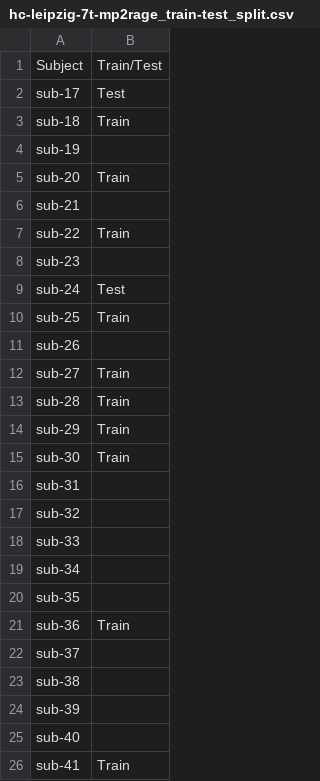
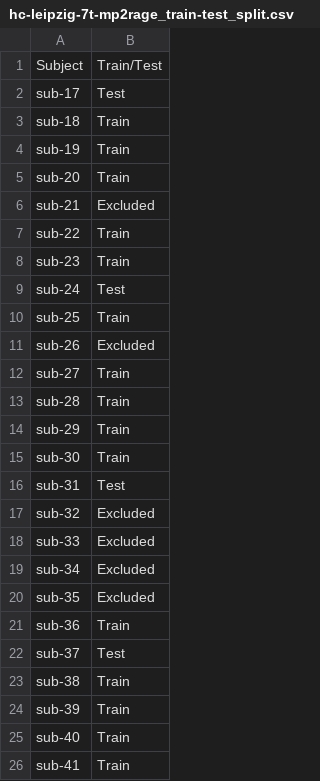
Before and after one commit to ivadomed/model-spinal-rootlets, a CSV file: training/hc-leipzig-7t-mp2rage/hc-leipzig-7t-mp2rage_train-test_split.csv, drawn as a sheet.

Commit message:
Added new info about test and train and excluded subjects

```diff
--- a/training/hc-leipzig-7t-mp2rage/hc-leipzig-7t-mp2rage_train-test_split.csv
+++ b/training/hc-leipzig-7t-mp2rage/hc-leipzig-7t-mp2rage_train-test_split.csv
@@ -3,10 +3,10 @@ sub-17,Test
 sub-18,Train
-sub-19,
+sub-19,Train
 sub-20,Train
-sub-21,
+sub-21,Excluded
 sub-22,Train
-sub-23,
+sub-23,Train
 sub-24,Test
 sub-25,Train
-sub-26,
+sub-26,Excluded
 sub-27,Train
@@ -15,12 +15,12 @@ sub-29,Train
 sub-30,Train
-sub-31,
-sub-32,
-sub-33,
-sub-34,
-sub-35,
+sub-31,Test
+sub-32,Excluded
+sub-33,Excluded
+sub-34,Excluded
+sub-35,Excluded
 sub-36,Train
-sub-37,
-sub-38,
-sub-39,
-sub-40,
+sub-37,Test
+sub-38,Train
+sub-39,Train
+sub-40,Train
 sub-41,Train
```
